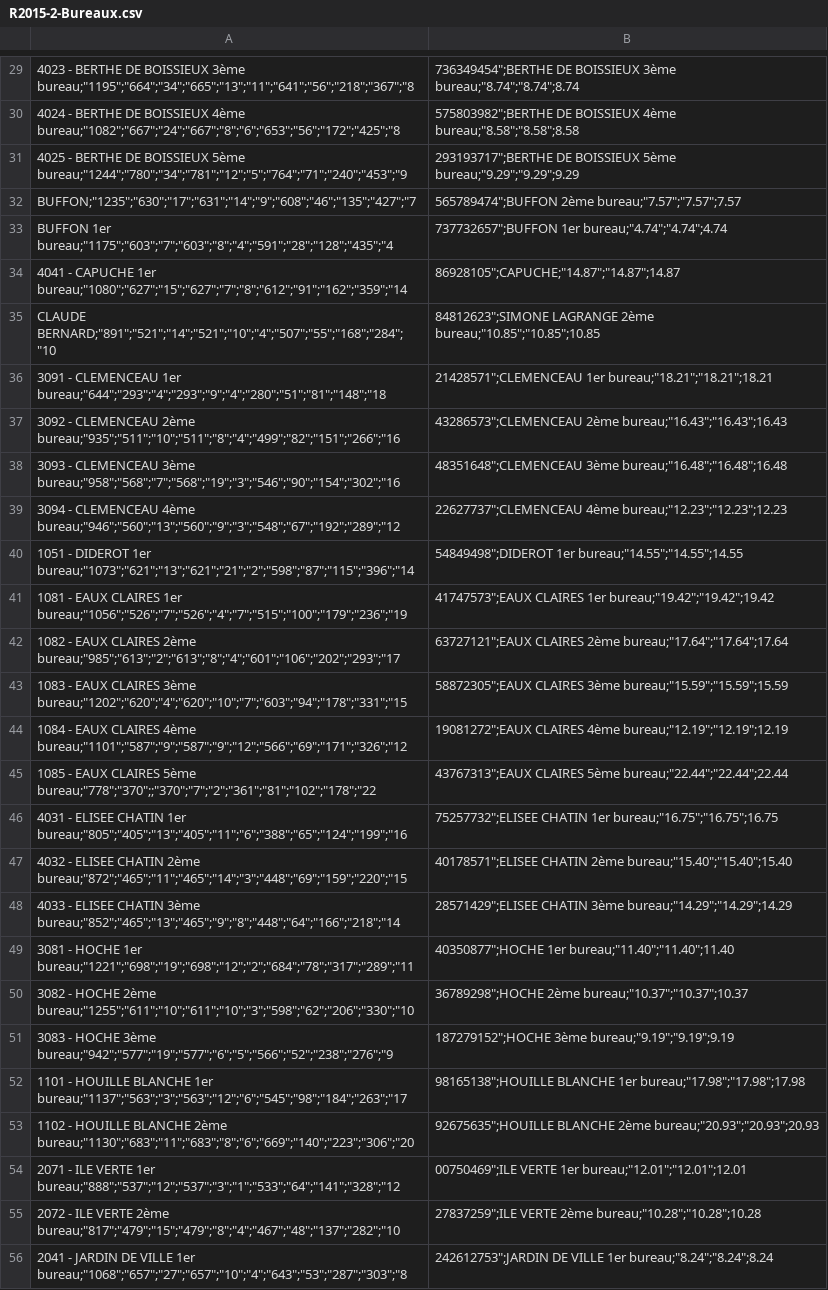
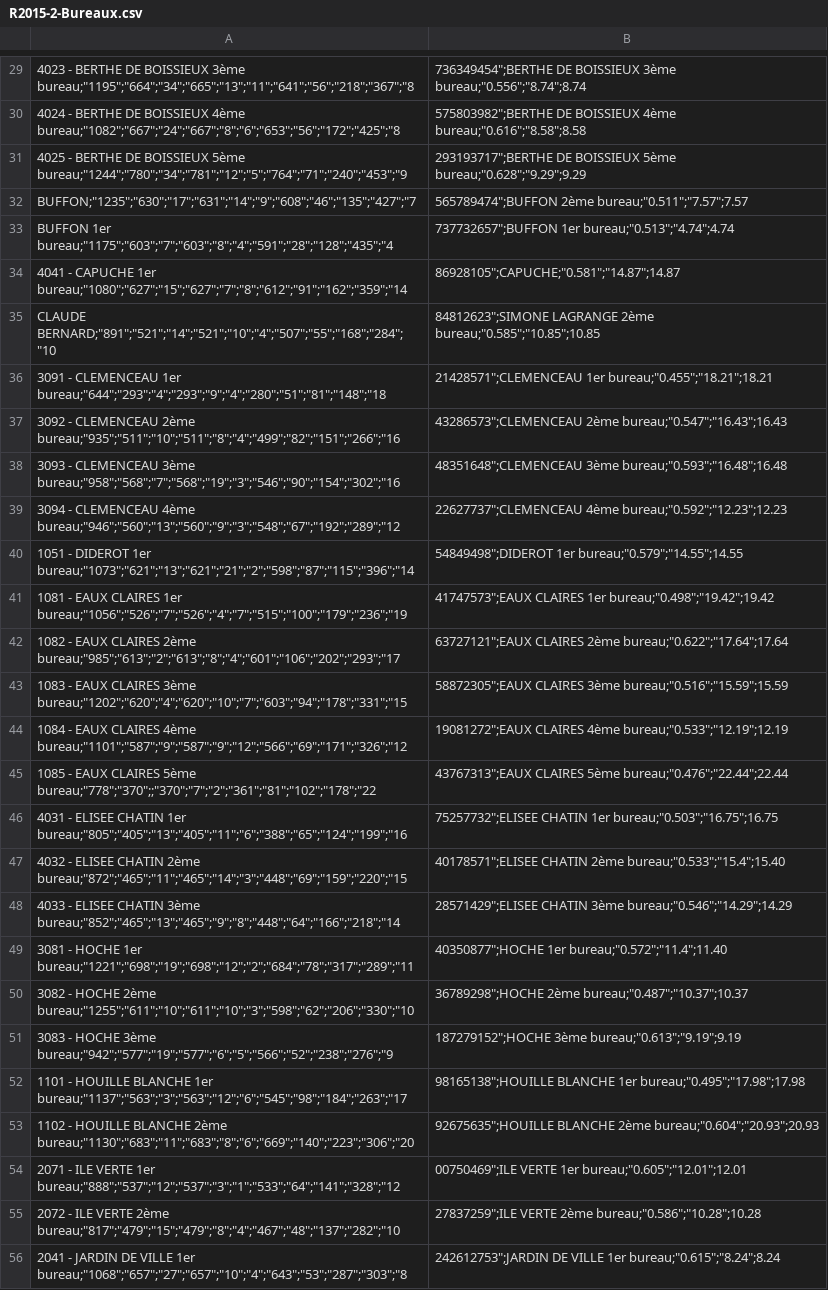
Before and after one commit to noeger/Projet_carto_Medas1, a CSV file: Grenoble Politique/R2015-2-Bureaux.csv, drawn as a sheet; only a part is shown, gaps mark what is left out; the diff covers the shown part only; the diff names each change by its address in the sheet, - before the commit and + after, or states it on an @@ line.

```diff
--- a/Grenoble Politique/R2015-2-Bureaux.csv
+++ b/Grenoble Politique/R2015-2-Bureaux.csv
-B29: …BOISSIEUX 3ème bureau;"8.74";"8.74";8.74
+B29: …BOISSIEUX 3ème bureau;"0.556";"8.74";8.74
-B30: …BOISSIEUX 4ème bureau;"8.58";"8.58";8.58
+B30: …BOISSIEUX 4ème bureau;"0.616";"8.58";8.58
-B31: …BOISSIEUX 5ème bureau;"9.29";"9.29";9.29
+B31: …BOISSIEUX 5ème bureau;"0.628";"9.29";9.29
-B32: 565789474";BUFFON 2ème bureau;"7.57";"7.57";7.57
+B32: 565789474";BUFFON 2ème bureau;"0.511";"7.57";7.57
-B33: 737732657";BUFFON 1er bureau;"4.74";"4.74";4.74
+B33: 737732657";BUFFON 1er bureau;"0.513";"4.74";4.74
-B34: 86928105";CAPUCHE;"14.87";"14.87";14.87
+B34: 86928105";CAPUCHE;"0.581";"14.87";14.87
-B35: …LAGRANGE 2ème bureau;"10.85";"10.85";10.85
+B35: …LAGRANGE 2ème bureau;"0.585";"10.85";10.85
-B36: 21428571";CLEMENCEAU 1er bureau;"18.21";"18.21";18.21
+B36: 21428571";CLEMENCEAU 1er bureau;"0.455";"18.21";18.21
-B37: 43286573";CLEMENCEAU 2ème bureau;"16.43";"16.43";16.43
+B37: 43286573";CLEMENCEAU 2ème bureau;"0.547";"16.43";16.43
-B38: 48351648";CLEMENCEAU 3ème bureau;"16.48";"16.48";16.48
+B38: 48351648";CLEMENCEAU 3ème bureau;"0.593";"16.48";16.48
-B39: 22627737";CLEMENCEAU 4ème bureau;"12.23";"12.23";12.23
+B39: 22627737";CLEMENCEAU 4ème bureau;"0.592";"12.23";12.23
-B40: 54849498";DIDEROT 1er bureau;"14.55";"14.55";14.55
+B40: 54849498";DIDEROT 1er bureau;"0.579";"14.55";14.55
-B41: …CLAIRES 1er bureau;"19.42";"19.42";19.42
+B41: …CLAIRES 1er bureau;"0.498";"19.42";19.42
-B42: …CLAIRES 2ème bureau;"17.64";"17.64";17.64
+B42: …CLAIRES 2ème bureau;"0.622";"17.64";17.64
-B43: …CLAIRES 3ème bureau;"15.59";"15.59";15.59
+B43: …CLAIRES 3ème bureau;"0.516";"15.59";15.59
-B44: …CLAIRES 4ème bureau;"12.19";"12.19";12.19
+B44: …CLAIRES 4ème bureau;"0.533";"12.19";12.19
-B45: …CLAIRES 5ème bureau;"22.44";"22.44";22.44
+B45: …CLAIRES 5ème bureau;"0.476";"22.44";22.44
-B46: …CHATIN 1er bureau;"16.75";"16.75";16.75
+B46: …CHATIN 1er bureau;"0.503";"16.75";16.75
-B47: …CHATIN 2ème bureau;"15.40";"15.40";15.40
+B47: …CHATIN 2ème bureau;"0.533";"15.4";15.40
-B48: …CHATIN 3ème bureau;"14.29";"14.29";14.29
+B48: …CHATIN 3ème bureau;"0.546";"14.29";14.29
-B49: 40350877";HOCHE 1er bureau;"11.40";"11.40";11.40
+B49: 40350877";HOCHE 1er bureau;"0.572";"11.4";11.40
-B50: 36789298";HOCHE 2ème bureau;"10.37";"10.37";10.37
+B50: 36789298";HOCHE 2ème bureau;"0.487";"10.37";10.37
-B51: 187279152";HOCHE 3ème bureau;"9.19";"9.19";9.19
+B51: 187279152";HOCHE 3ème bureau;"0.613";"9.19";9.19
-B52: …BLANCHE 1er bureau;"17.98";"17.98";17.98
+B52: …BLANCHE 1er bureau;"0.495";"17.98";17.98
-B53: …BLANCHE 2ème bureau;"20.93";"20.93";20.93
+B53: …BLANCHE 2ème bureau;"0.604";"20.93";20.93
-B54: …VERTE 1er bureau;"12.01";"12.01";12.01
+B54: …VERTE 1er bureau;"0.605";"12.01";12.01
-B55: …VERTE 2ème bureau;"10.28";"10.28";10.28
+B55: …VERTE 2ème bureau;"0.586";"10.28";10.28
-B56: …VILLE 1er bureau;"8.24";"8.24";8.24
+B56: …VILLE 1er bureau;"0.615";"8.24";8.24
```
Also changed, not shown: 58 edited cells elsewhere in this file, 3 other files.
